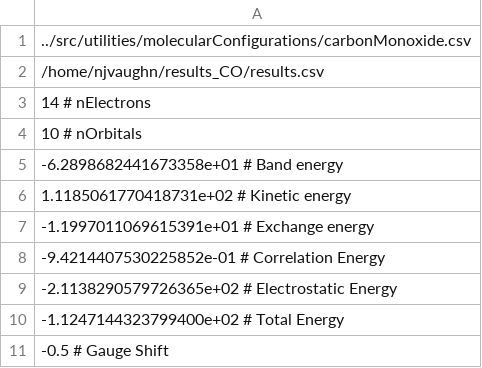
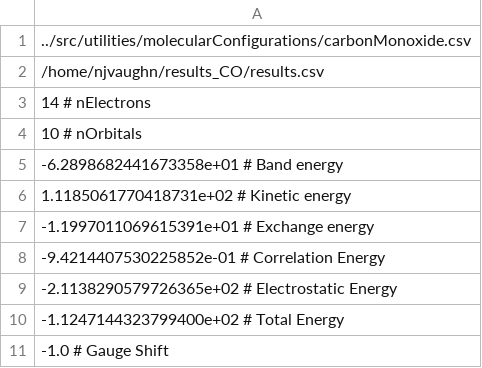
Before and after one commit to njvaughn/Treecode-Accelerated-Green-Iteration, a CSV file: 3D-GreenIterations/adaptiveMesh/src/utilities/molecularConfigurations/carbonMonoxideAuxiliary.csv, drawn as a sheet.

```diff
--- a/3D-GreenIterations/adaptiveMesh/src/utilities/molecularConfigurations/carbonMonoxideAuxiliary.csv
+++ b/3D-GreenIterations/adaptiveMesh/src/utilities/molecularConfigurations/carbonMonoxideAuxiliary.csv
@@ -10,2 +10,2 @@
 -1.1247144323799400e+02 # Total Energy
--0.5 # Gauge Shift	
+-1.0 # Gauge Shift	
```
Also changed, not shown: 3D-GreenIterations/adaptiveMesh/src/utilities/molecularConfigurations/hydrogenMoleculeAuxiliary.csv, 20 other files.
